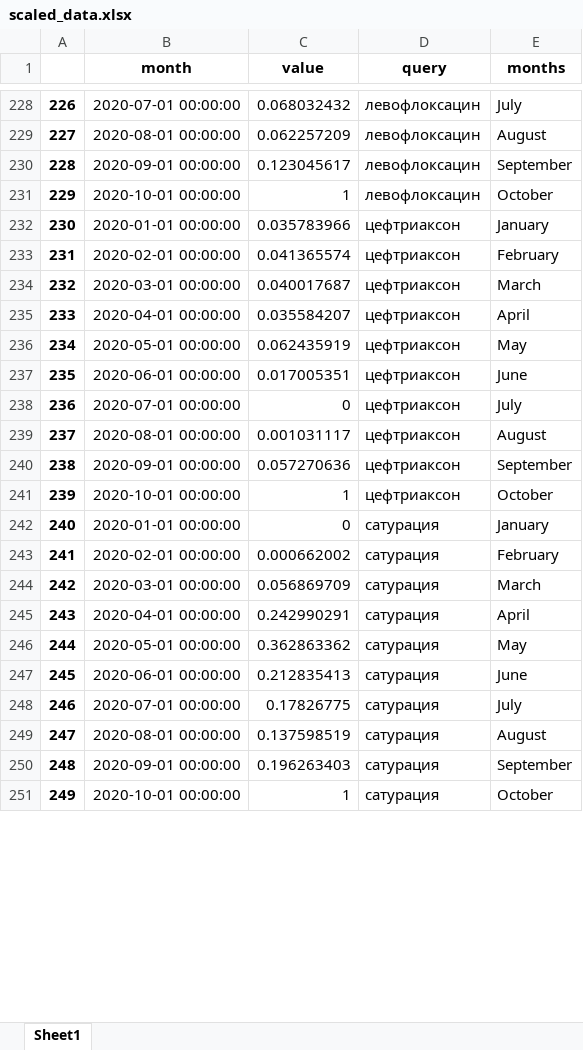
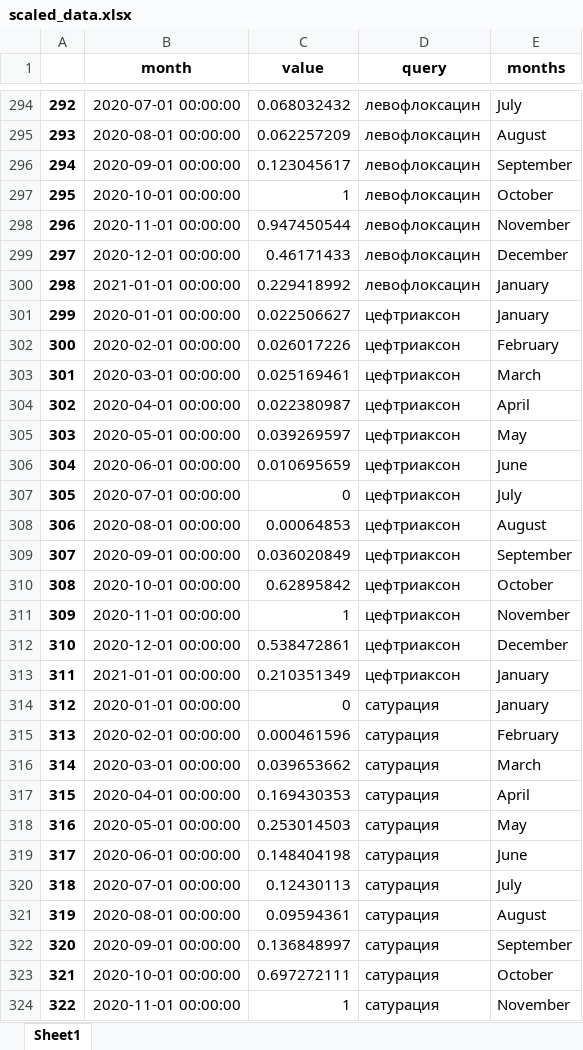
Before and after one commit to Referor/ep_index, an Excel workbook: data/scaled_data.xlsx, sheet Sheet1, drawn as a sheet; only a part is shown, gaps mark what is left out; values as stored, in another font and other column widths than the file's, no borders; addresses are those after the commit; the diff covers the shown part only; the diff names each change by its address in the sheet, - before the commit and + after, or states it on an @@ line.

```diff
--- a/data/scaled_data.xlsx (sheet Sheet1)
+++ b/data/scaled_data.xlsx (sheet Sheet1)
@@ column A renumbered between rows 15 and 337 @@
+row 298: 296 | 2020-11-01 00:00:00 | 0.947450544 | левофлоксацин | November
+row 299: 297 | 2020-12-01 00:00:00 | 0.46171433 | левофлоксацин | December
+row 300: 298 | 2021-01-01 00:00:00 | 0.229418992 | левофлоксацин | January
-C301 (value): 0.035783966
+C301 (value): 0.022506627
-C302 (value): 0.041365574
+C302 (value): 0.026017226
-C303 (value): 0.040017687
+C303 (value): 0.025169461
-C304 (value): 0.035584207
+C304 (value): 0.022380987
-C305 (value): 0.062435919
+C305 (value): 0.039269597
-C306 (value): 0.017005351
+C306 (value): 0.010695659
-C308 (value): 0.001031117
+C308 (value): 0.00064853
-C309 (value): 0.057270636
+C309 (value): 0.036020849
-C310 (value): 1
+C310 (value): 0.62895842
+row 311: 309 | 2020-11-01 00:00:00 | 1 | цефтриаксон | November
+row 312: 310 | 2020-12-01 00:00:00 | 0.538472861 | цефтриаксон | December
+row 313: 311 | 2021-01-01 00:00:00 | 0.210351349 | цефтриаксон | January
-C315 (value): 0.000662002
+C315 (value): 0.000461596
-C316 (value): 0.056869709
+C316 (value): 0.039653662
-C317 (value): 0.242990291
+C317 (value): 0.169430353
-C318 (value): 0.362863362
+C318 (value): 0.253014503
-C319 (value): 0.212835413
+C319 (value): 0.148404198
-C320 (value): 0.17826775
+C320 (value): 0.12430113
-C321 (value): 0.137598519
+C321 (value): 0.09594361
-C322 (value): 0.196263403
+C322 (value): 0.136848997
-C323 (value): 1
+C323 (value): 0.697272111
+row 324: 322 | 2020-11-01 00:00:00 | 1 | сатурация | November
```
Also changed, not shown: 70 added rows, 19 removed rows and 92 edited cells elsewhere in this sheet, data/month_russia_data.xlsx, 9 other files.
